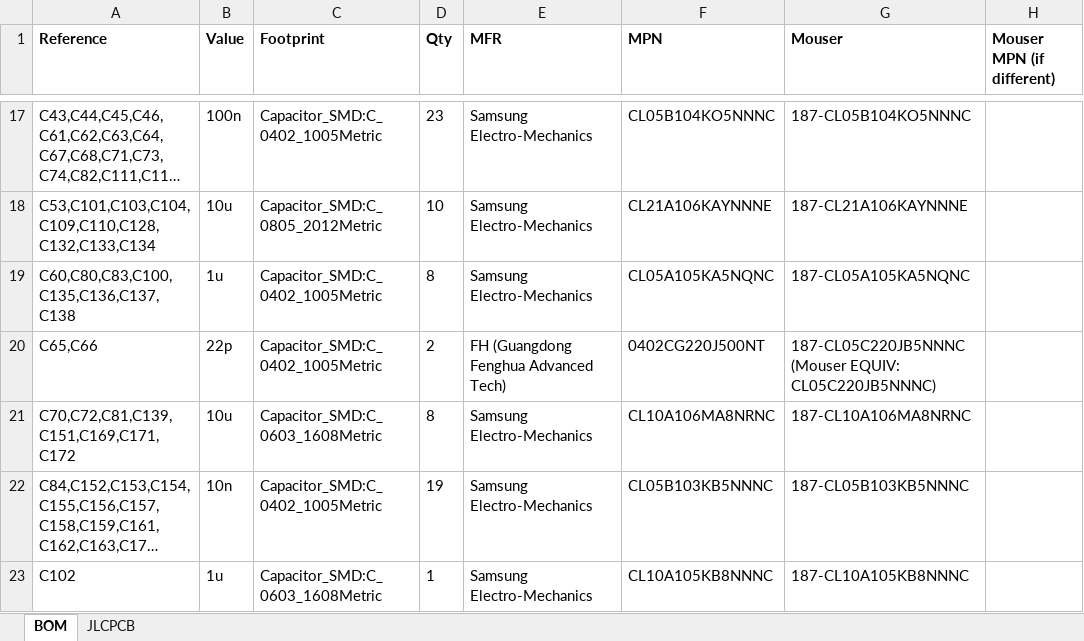
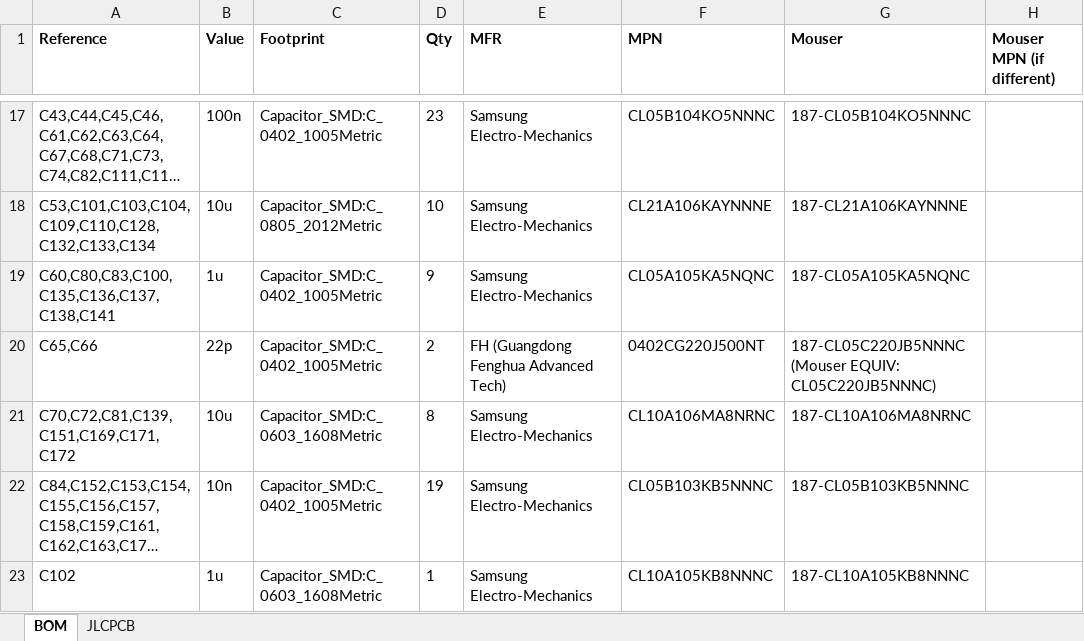
Before and after one commit to windasd/MMDVM_HS_Dual_Hat, an Excel workbook: hardware/r3.0-study/BOM.xlsx, sheet BOM, drawn as a sheet; only a part is shown, gaps mark what is left out; long unchanged cells end in …; values as stored, in another font and other column widths than the file's, no borders; the diff names each change by its address in the sheet, - before the commit and + after, or states it on an @@ line.

```diff
--- a/hardware/r3.0-study/BOM.xlsx (sheet BOM)
+++ b/hardware/r3.0-study/BOM.xlsx (sheet BOM)
-A19 (Reference): C60,C80,C83,C100,C135,C136,C137,C138
+A19 (Reference): C60,C80,C83,C100,C135,C136,C137,C138,C141
-D19 (Qty): 8
+D19 (Qty): 9
```
Also changed, not shown: sheet JLCPCB, 21 other files.
